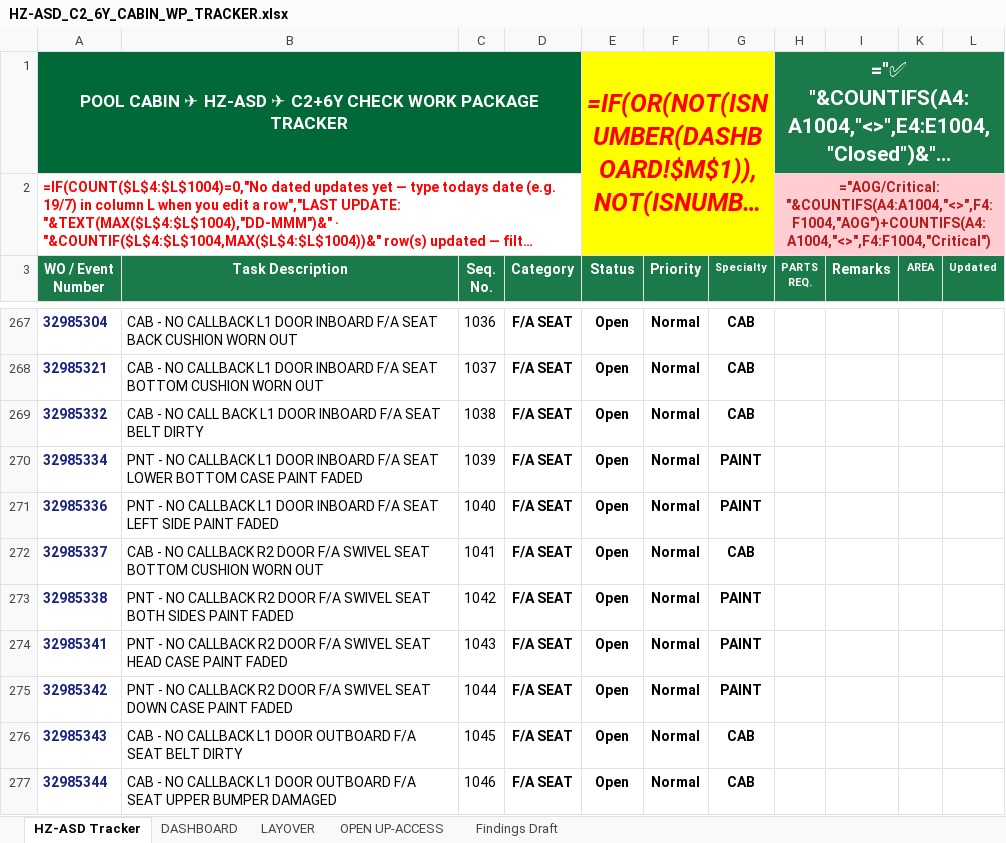
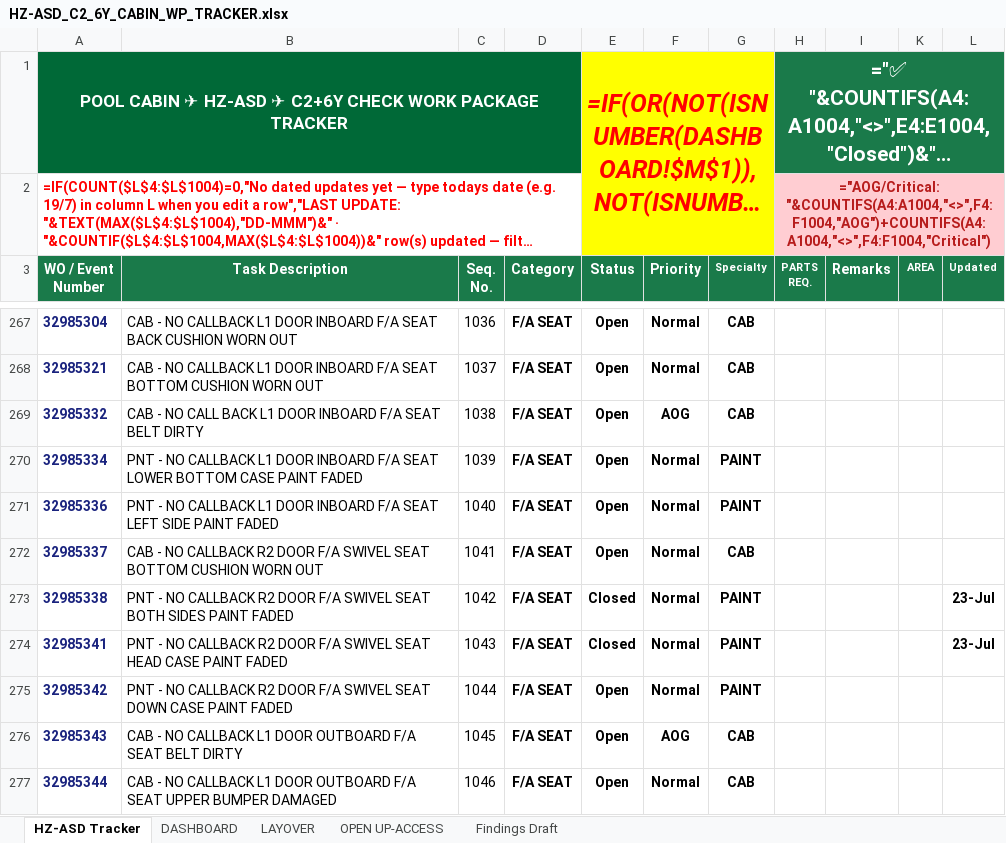
Before and after one commit to Aviproject-bit/avisuite, an Excel workbook: uploads/outbox/HZ-ASD_C2_6Y_CABIN_WP_TRACKER.xlsx, sheet HZ-ASD Tracker, drawn as a sheet; only a part is shown, gaps mark what is left out; long unchanged cells end in …; values as stored, in another font and other column widths than the file's, no borders; formulas without a stored value are shown as written; conditional formats and table styles not drawn; the diff covers the shown part only; the diff names each change by its address in the sheet, - before the commit and + after, or states it on an @@ line.

Commit message:
Cycle 3 (57/349) + S-curve, window alerts, stalled top-8, PowerOn=C18, ACCESS via tracker

```diff
--- a/uploads/outbox/HZ-ASD_C2_6Y_CABIN_WP_TRACKER.xlsx (sheet HZ-ASD Tracker)
+++ b/uploads/outbox/HZ-ASD_C2_6Y_CABIN_WP_TRACKER.xlsx (sheet HZ-ASD Tracker)
-F269 (Priority): Normal
+F269 (Priority): AOG
-E273:E274 (Status): Open
+E273:E274 (Status): Closed
-L273:L274 (Updated): (empty)
+L273:L274 (Updated): 23-Jul
-F276 (Priority): Normal
+F276 (Priority): AOG
```
Also changed, not shown: 74 edited cells elsewhere in this sheet, sheet LAYOVER, sheet DASHBOARD, hidden cells.
